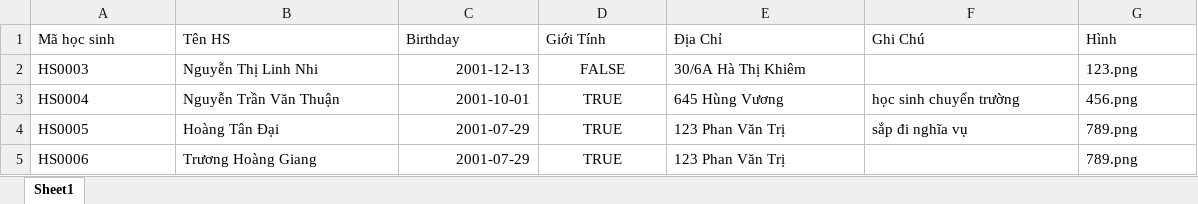
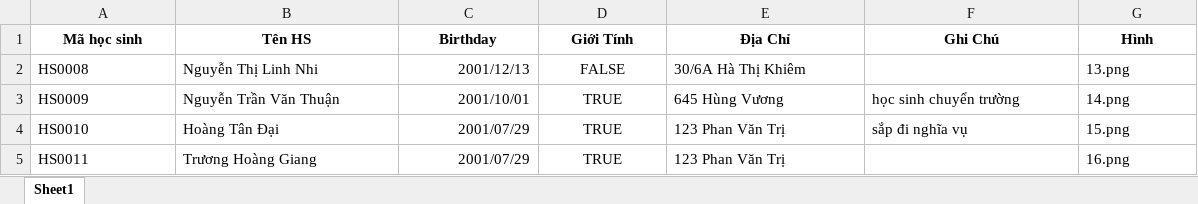
Before and after one commit to BoThuan/PrimaryShool, an Excel workbook: src/main/resources/static/asset/DATN/assets/file/file_student.xlsx, sheet Sheet1, drawn as a sheet; values as stored, in another font and other column widths than the file's, no borders; the diff names each change by its address in the sheet, - before the commit and + after, or states it on an @@ line.

```diff
--- a/src/main/resources/static/asset/DATN/assets/file/file_student.xlsx (sheet Sheet1)
+++ b/src/main/resources/static/asset/DATN/assets/file/file_student.xlsx (sheet Sheet1)
@@ A1:G1 bold: off → on, alignment: left → center @@
-A2 (Mã học sinh): HS0003
+A2 (Mã học sinh): HS0008
-C2 (Birthday): 2001-12-13
+C2 (Birthday): 2001/12/13
-G2 (Hình): 123.png
+G2 (Hình): 13.png
-A3 (Mã học sinh): HS0004
+A3 (Mã học sinh): HS0009
-C3 (Birthday): 2001-10-01
+C3 (Birthday): 2001/10/01
-G3 (Hình): 456.png
+G3 (Hình): 14.png
-A4 (Mã học sinh): HS0005
+A4 (Mã học sinh): HS0010
-C4:C5 (Birthday): 2001-07-29
+C4:C5 (Birthday): 2001/07/29
-G4 (Hình): 789.png
+G4 (Hình): 15.png
-A5 (Mã học sinh): HS0006
+A5 (Mã học sinh): HS0011
-G5 (Hình): 789.png
+G5 (Hình): 16.png
```
Also changed, not shown: 9 other files.
